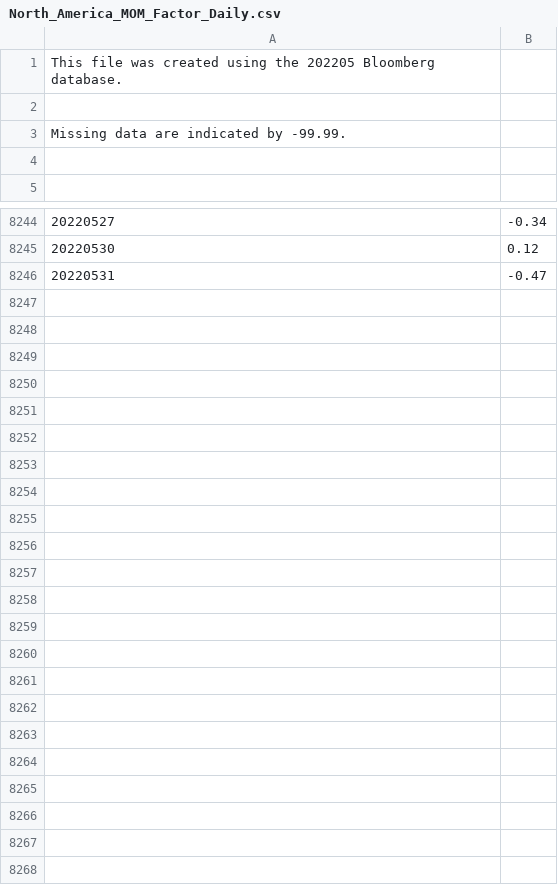
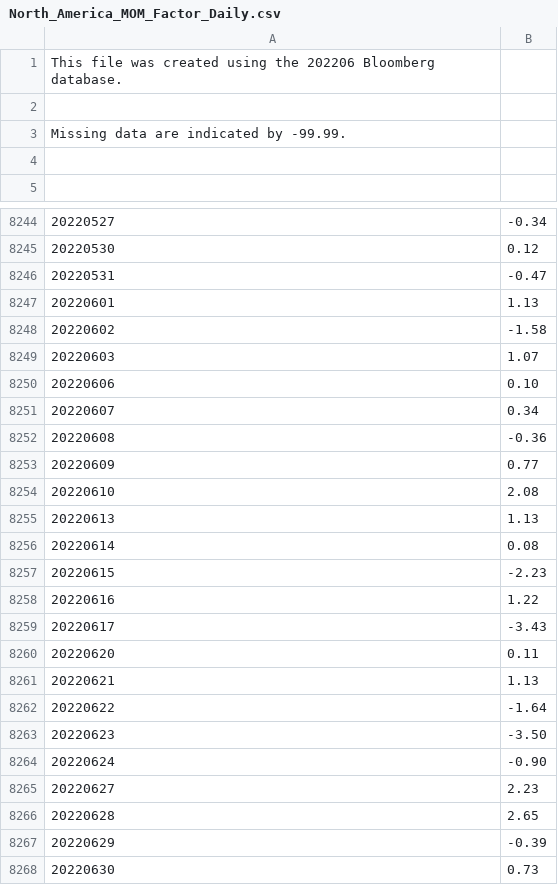
Before and after one commit to LSI91/LeOid, a CSV file: North_America_MOM_Factor_Daily.csv, drawn as a sheet; only a part is shown, gaps mark what is left out.

```diff
--- a/North_America_MOM_Factor_Daily.csv
+++ b/North_America_MOM_Factor_Daily.csv
@@ -1,2 +1,2 @@
-This file was created using the 202205 Bloomberg database.
+This file was created using the 202206 Bloomberg database.
 
@@ -8246 +8246,23 @@ Missing data are indicated by -99.99.
 20220531   ,-0.47
+20220601    ,1.13
+20220602   ,-1.58
+20220603    ,1.07
+20220606    ,0.10
+20220607    ,0.34
+20220608   ,-0.36
+20220609    ,0.77
+20220610    ,2.08
+20220613    ,1.13
+20220614    ,0.08
+20220615   ,-2.23
+20220616    ,1.22
+20220617   ,-3.43
+20220620    ,0.11
+20220621    ,1.13
+20220622   ,-1.64
+20220623   ,-3.50
+20220624   ,-0.90
+20220627    ,2.23
+20220628    ,2.65
+20220629   ,-0.39
+20220630    ,0.73
```
Also changed, not shown: Europe_3_Factors_Daily.csv, Europe_MOM_Factor_Daily.csv, 29 other files.
